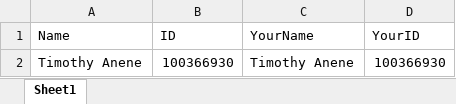
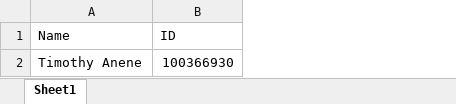
Before and after one commit to timothyanene/TimothyAnene-100366930-Lab-1, an Excel workbook: data/info.csv.xlsx, sheet Sheet1, drawn as a sheet; values as stored, in another font and other column widths than the file's, no borders; the diff names each change by its address in the sheet, - before the commit and + after, or states it on an @@ line.

Commit message:
the fourth commit

```diff
--- a/data/info.csv.xlsx (sheet Sheet1)
+++ b/data/info.csv.xlsx (sheet Sheet1)
-column C (YourName), row 2: Timothy Anene
-column D (YourID), row 2: 100366930
```
